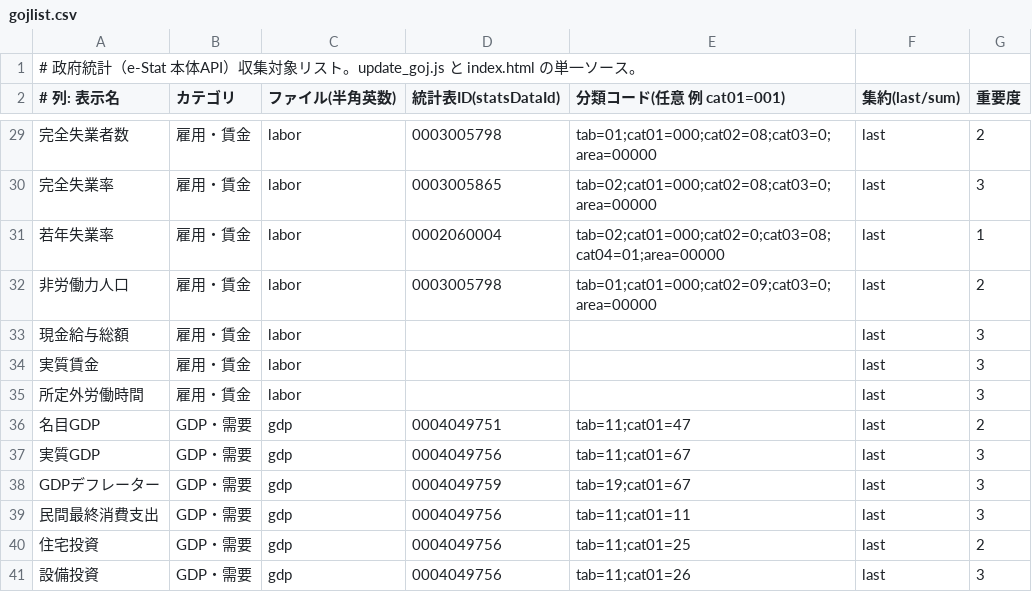
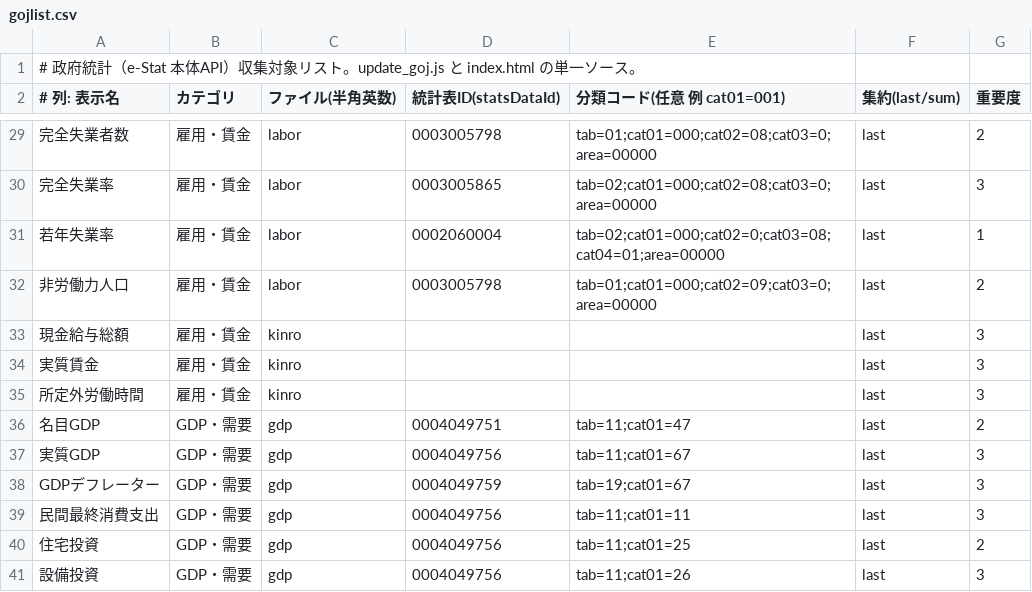
Before and after one commit to keroppa88/goj_boj, a CSV file: gojlist.csv, drawn as a sheet; only a part is shown, gaps mark what is left out.

```diff
--- a/gojlist.csv
+++ b/gojlist.csv
@@ -32,5 +32,5 @@
 非労働力人口,雇用・賃金,labor,0003005798,tab=01;cat01=000;cat02=09;cat03=0;area=00000,last,2
-現金給与総額,雇用・賃金,labor,,,last,3
-実質賃金,雇用・賃金,labor,,,last,3
-所定外労働時間,雇用・賃金,labor,,,last,3
+現金給与総額,雇用・賃金,kinro,,,last,3
+実質賃金,雇用・賃金,kinro,,,last,3
+所定外労働時間,雇用・賃金,kinro,,,last,3
 名目GDP,GDP・需要,gdp,0004049751,tab=11;cat01=47,last,2
```
Also changed, not shown: data/goj/_catalog.csv, 3 other files.
